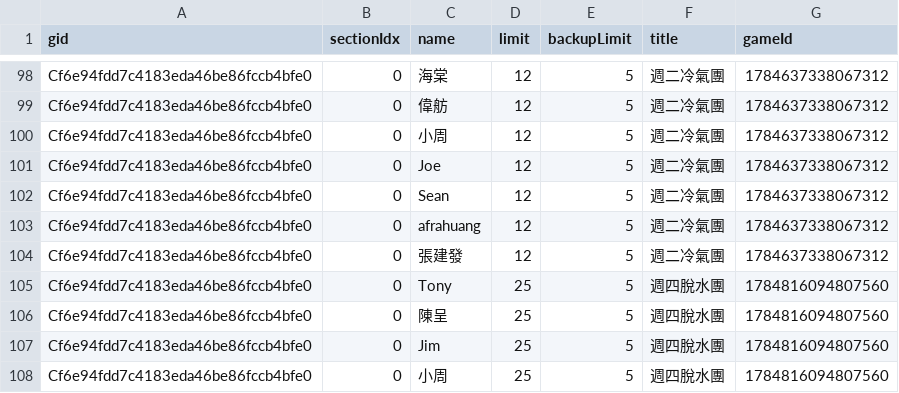
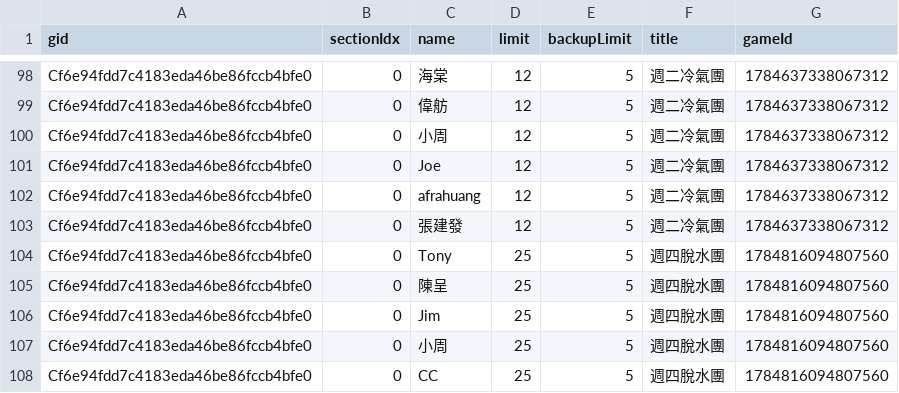
Before and after one commit to BSTony/TonysBadmintonGroup, a CSV file: data/registrations.csv, drawn as a sheet; only a part is shown, gaps mark what is left out; the shorter side is filled out with more unchanged rows.

Commit message:
Update current list snapshot: 週二冷氣團

```diff
--- a/data/registrations.csv
+++ b/data/registrations.csv
@@ -101,3 +101,2 @@ Cf6e94fdd7c4183eda46be86fccb4bfe0,0,小周,12,5,週二冷氣團,1784637338067312
 Cf6e94fdd7c4183eda46be86fccb4bfe0,0,Joe,12,5,週二冷氣團,1784637338067312
-Cf6e94fdd7c4183eda46be86fccb4bfe0,0,Sean,12,5,週二冷氣團,1784637338067312
 Cf6e94fdd7c4183eda46be86fccb4bfe0,0,afrahuang,12,5,週二冷氣團,1784637338067312
```
